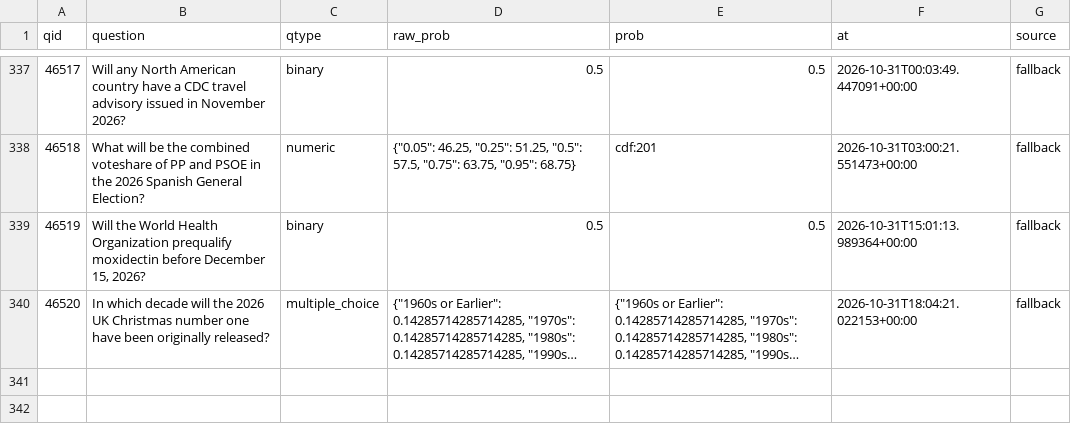
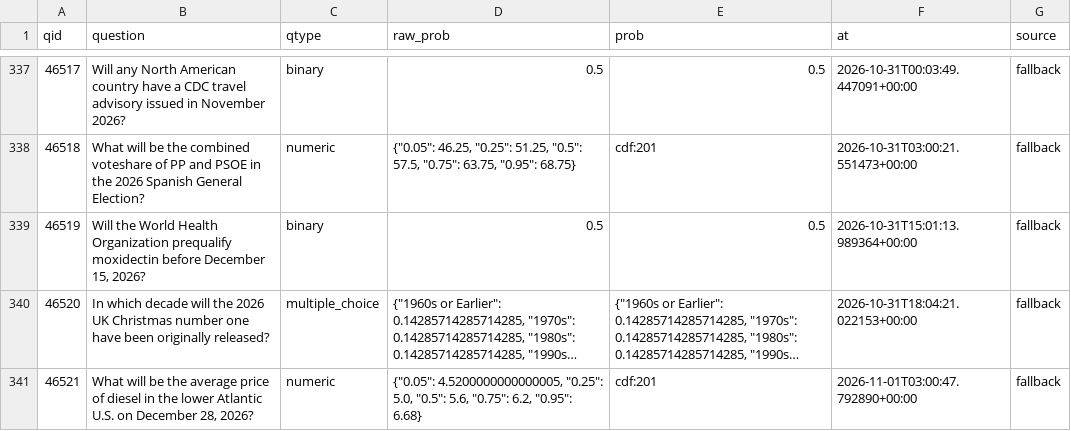
Before and after one commit to akadigari/manyworldz, a CSV file: data/tournament_log.csv, drawn as a sheet; only a part is shown, gaps mark what is left out; long unchanged cells end in …; the diff names each change by its address in the sheet, - before the commit and + after, or states it on an @@ line.

```diff
--- a/data/tournament_log.csv
+++ b/data/tournament_log.csv
+row 341: 46521 | What will be the average price of diesel in the lower Atlantic U.S. on December 28, 2026? | numeric | {"0.05": 4.5200000000000005, "0.25": 5.0, "0.5": 5.6, "0.75": 6.2, "0.95": 6.68} | cdf:201 | 2026-11-01T03:00:47.792890+00:00 | fallback
```
Also changed, not shown: 2 other files.
